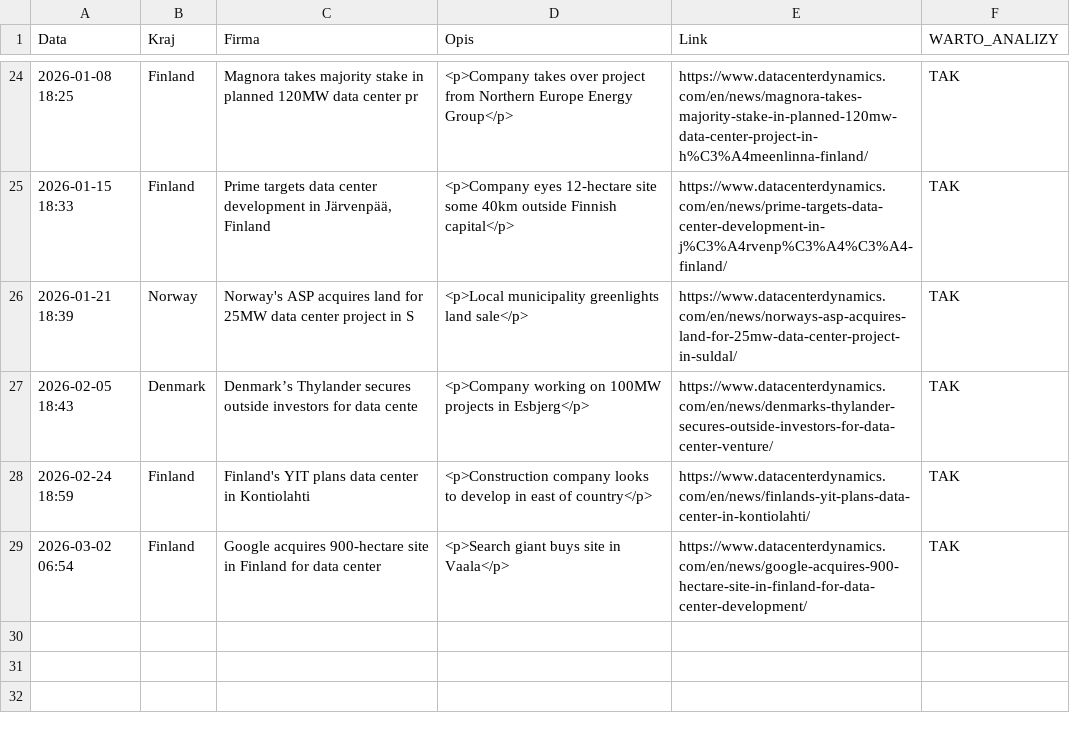
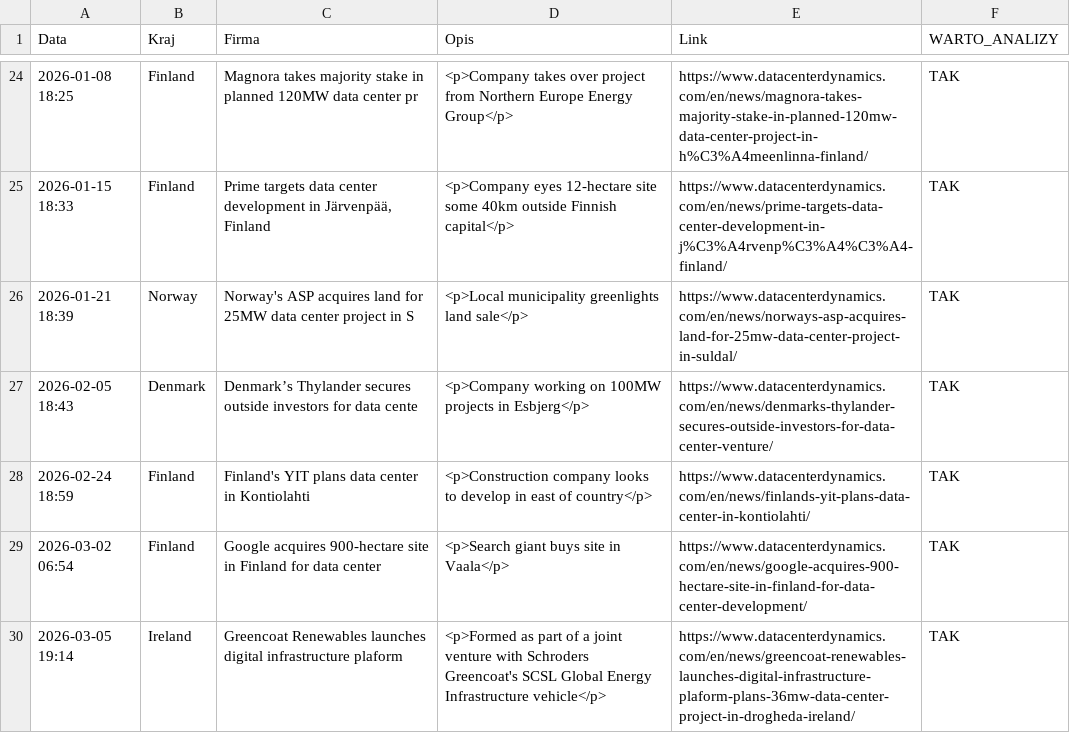
Before and after one commit to pjakobczyk/data-center-monitor, a CSV file: data_center_monitoring.csv, drawn as a sheet; only a part is shown, gaps mark what is left out; the diff names each change by its address in the sheet, - before the commit and + after, or states it on an @@ line.

```diff
--- a/data_center_monitoring.csv
+++ b/data_center_monitoring.csv
+row 30: 2026-03-05 19:14 | Ireland | Greencoat Renewables launches digital infrastructure plaform | <p>Formed as part of a joint venture with Schroders Greencoat's SCSL Global Energy Infrastructure vehicle</p> | https://www.datacenterdynamics.com/en/news/greencoat-renewables-launches-digital-infrastructure-plaform-plans-36mw-data-center-project-in-drogheda-ireland/ | TAK
```
Also changed, not shown: 2 other files.
